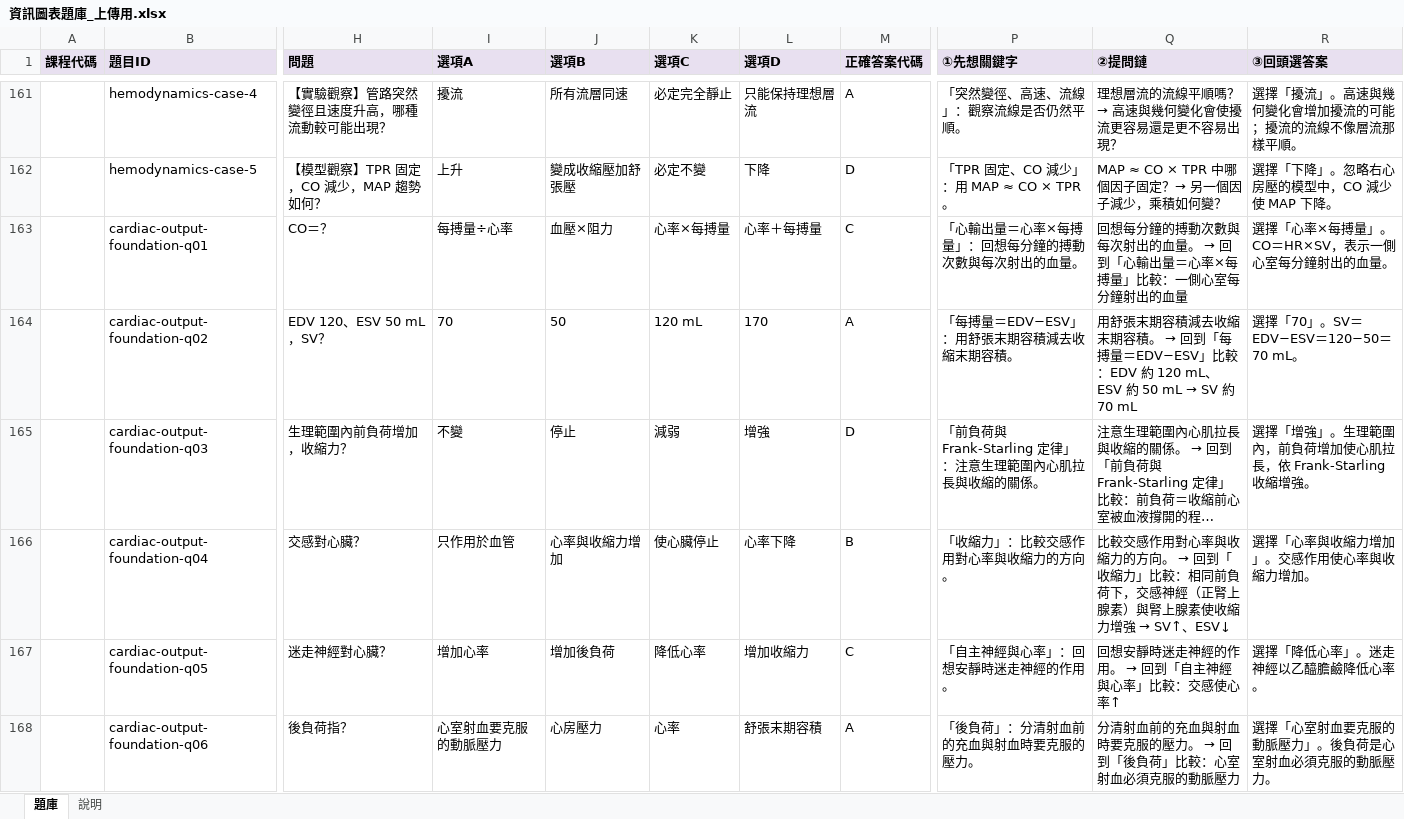
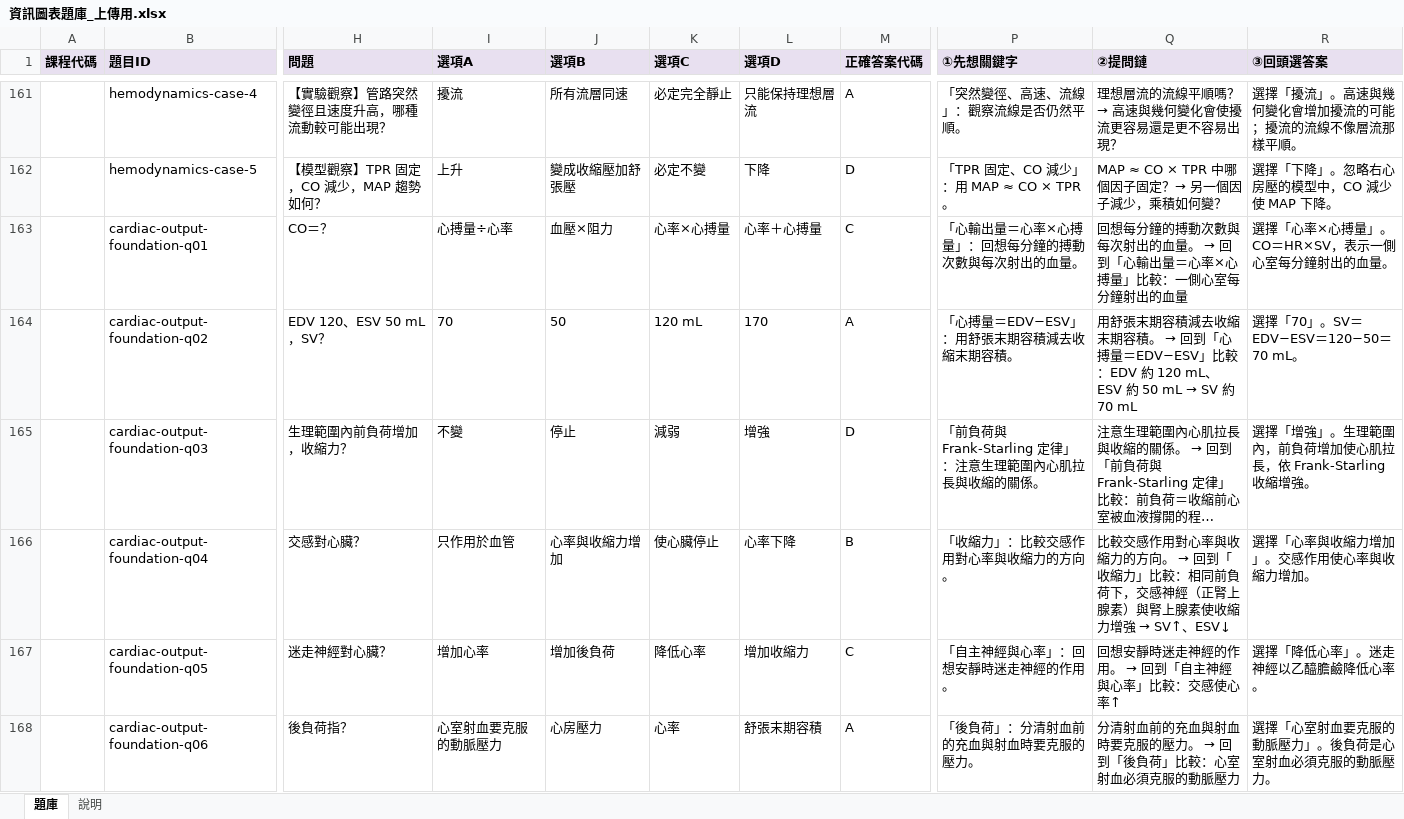
Before and after one commit to albertchang1008-alt/115-1-AP2, an Excel workbook: html/資訊圖表題庫_上傳用.xlsx, sheet 題庫, drawn as a sheet; only a part is shown, gaps mark what is left out; long unchanged cells end in …; values as stored, in another font and other column widths than the file's, no borders; the diff covers the shown part only; the diff names each change by its address in the sheet, - before the commit and + after, or states it on an @@ line.

```diff
--- a/html/資訊圖表題庫_上傳用.xlsx (sheet 題庫)
+++ b/html/資訊圖表題庫_上傳用.xlsx (sheet 題庫)
-I163 (選項A): 每搏量÷心率
+I163 (選項A): 心搏量÷心率
-K163 (選項C): 心率×每搏量
+K163 (選項C): 心率×心搏量
-L163 (選項D): 心率＋每搏量
+L163 (選項D): 心率＋心搏量
-P163 (①先想關鍵字): 「心輸出量＝心率×每搏量」：回想每分鐘的搏動次數與每次射出的血量。
+P163 (①先想關鍵字): 「心輸出量＝心率×心搏量」：回想每分鐘的搏動次數與每次射出的血量。
-Q163 (②提問鏈): …＝心率×每搏量」比…
+Q163 (②提問鏈): …＝心率×心搏量」比…
-R163 (③回頭選答案): 選擇「心率×每搏量」。CO＝HR×SV，表示一側心室每分鐘射出的血量。
+R163 (③回頭選答案): 選擇「心率×心搏量」。CO＝HR×SV，表示一側心室每分鐘射出的血量。
-P164 (①先想關鍵字): 「每搏量＝EDV−ESV」：用舒張末期容積減去收縮末期容積。
+P164 (①先想關鍵字): 「心搏量＝EDV−ESV」：用舒張末期容積減去收縮末期容積。
-Q164 (②提問鏈): …→ 回到「每搏量＝EDV−ESV…
+Q164 (②提問鏈): …→ 回到「心搏量＝EDV−ESV…
```
Also changed, not shown: 2 edited cells elsewhere in this sheet, 59 other files.
